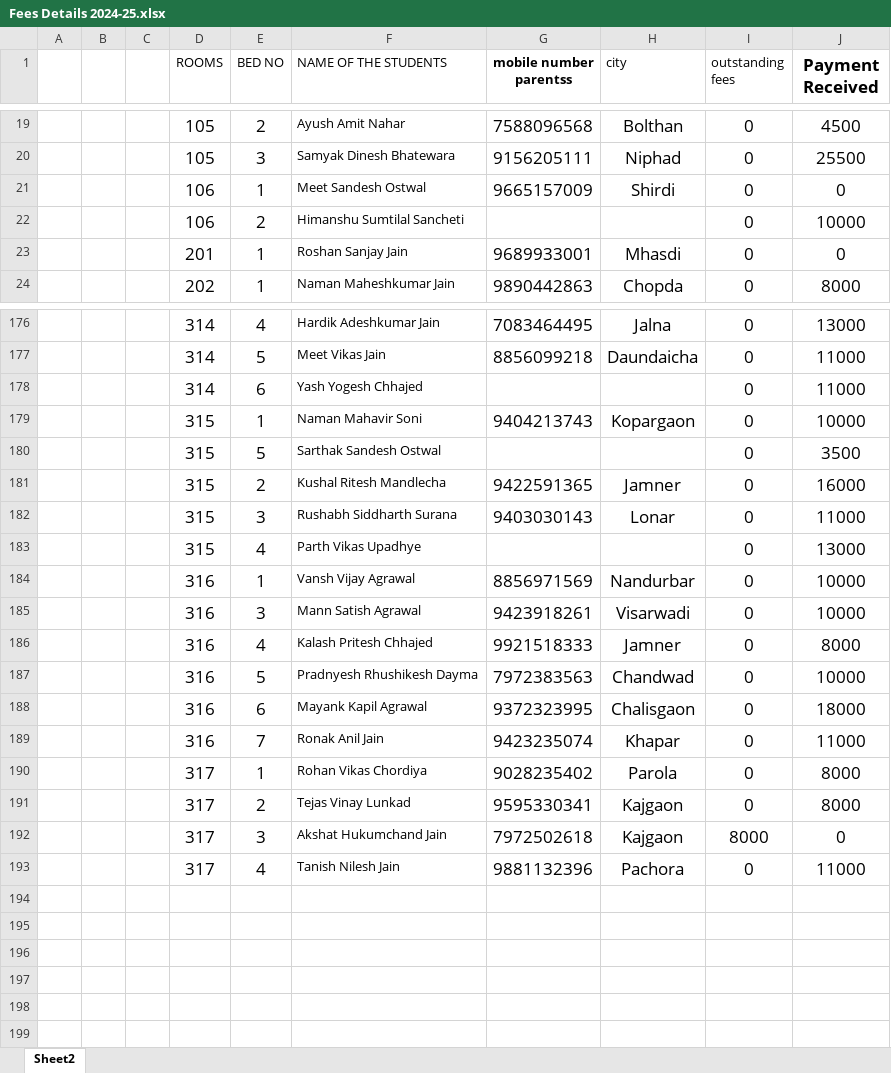
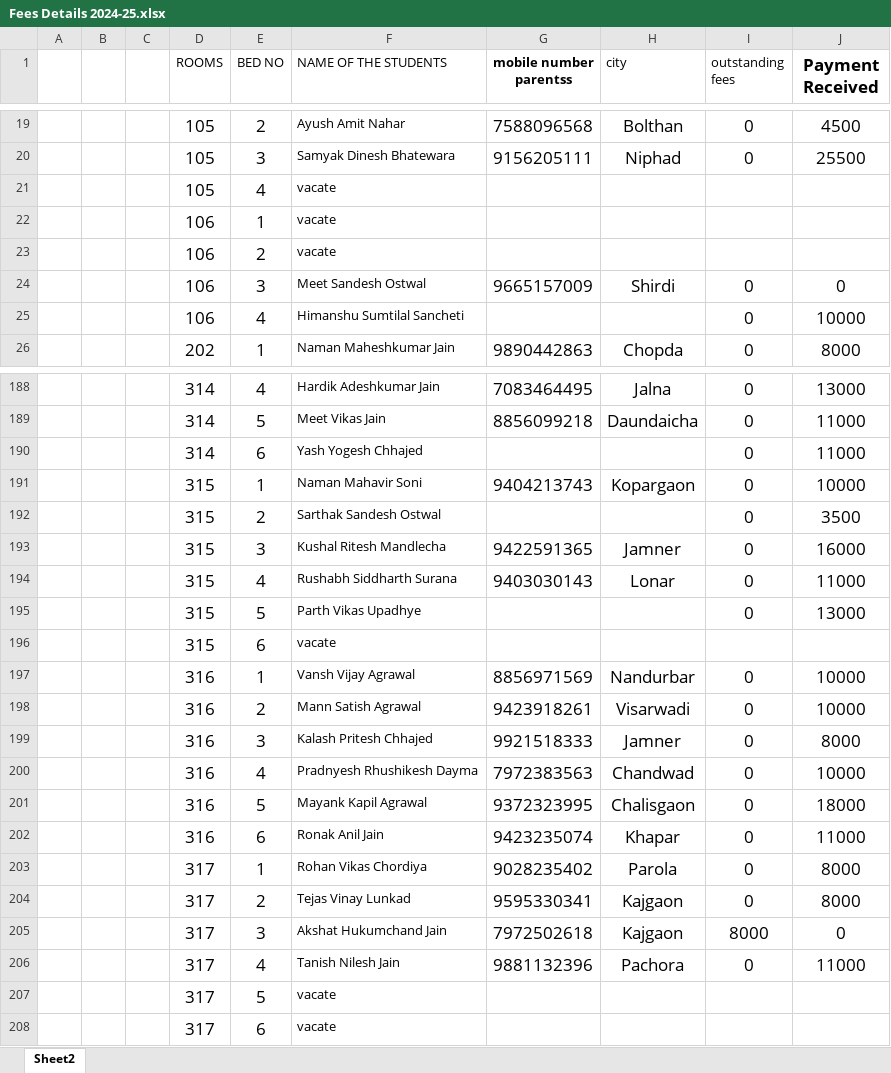
Before and after one commit to himanshu16471/hostel-management, an Excel workbook: Fees Details 2024-25.xlsx, sheet Sheet2, drawn as a sheet; only a part is shown, gaps mark what is left out; values as stored, in another font and other column widths than the file's, no borders; removed rows and columns are numbered as before the commit, all else as after; the diff covers the shown part only; the diff names each change by its address in the sheet, - before the commit and + after, or states it on an @@ line.

Commit message:
Update Excel student data

```diff
--- a/Fees Details 2024-25.xlsx (sheet Sheet2)
+++ b/Fees Details 2024-25.xlsx (sheet Sheet2)
+row 21:  |  |  | 105 | 4 | vacate
+row 22:  |  |  | 106 | 1 | vacate
+row 23:  |  |  | 106 | 2 | vacate
-E24 (BED NO): 1
+E24 (BED NO): 3
-E25 (BED NO): 2
+E25 (BED NO): 4
-row 23:  |  |  | 201 | 1 | Roshan Sanjay Jain | 9689933001 | Mhasdi | 0 | 0
-E192 (BED NO): 5
+E192 (BED NO): 2
-E193 (BED NO): 2
+E193 (BED NO): 3
-E194 (BED NO): 3
+E194 (BED NO): 4
-E195 (BED NO): 4
+E195 (BED NO): 5
+row 196:  |  |  | 315 | 6 | vacate
-E198 (BED NO): 3
+E198 (BED NO): 2
-E199 (BED NO): 4
+E199 (BED NO): 3
-E200 (BED NO): 5
+E200 (BED NO): 4
-E201 (BED NO): 6
+E201 (BED NO): 5
-E202 (BED NO): 7
+E202 (BED NO): 6
+row 207:  |  |  | 317 | 5 | vacate
+row 208:  |  |  | 317 | 6 | vacate
```
Also changed, not shown: 10 added rows and 2 edited cells elsewhere in this sheet, 2 other files.
